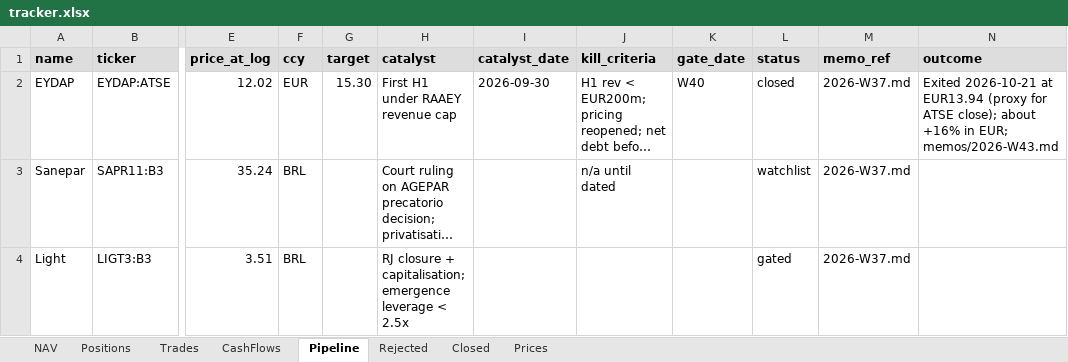
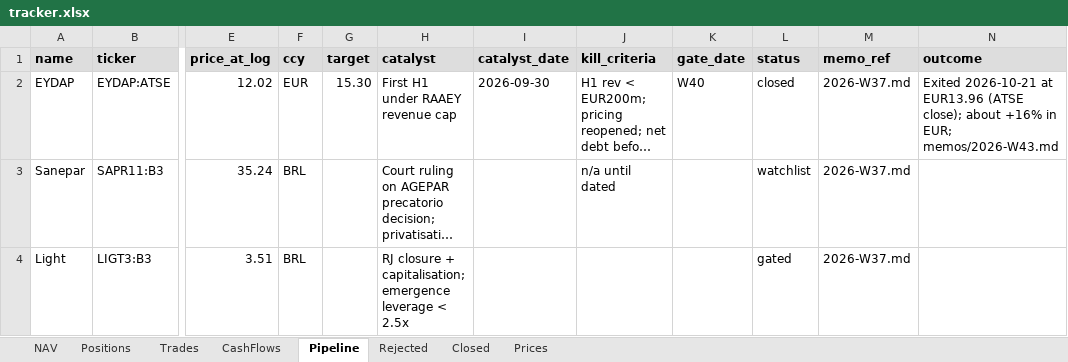
Before and after one commit to thmartinsmonteiro-netizen/hedgefund, an Excel workbook: reports/tracker.xlsx, sheet Pipeline, drawn as a sheet; only a part is shown, gaps mark what is left out; long unchanged cells end in …; values as stored, in another font and other column widths than the file's, no borders; the diff names each change by its address in the sheet, - before the commit and + after, or states it on an @@ line.

```diff
--- a/reports/tracker.xlsx (sheet Pipeline)
+++ b/reports/tracker.xlsx (sheet Pipeline)
-N2 (outcome): …2026-10-21 at EUR13.94 (proxy for ATSE close); about…
+N2 (outcome): …2026-10-21 at EUR13.96 (ATSE close); about…
```
Also changed, not shown: sheet NAV, sheet Trades, sheet Closed, 6 other files.
